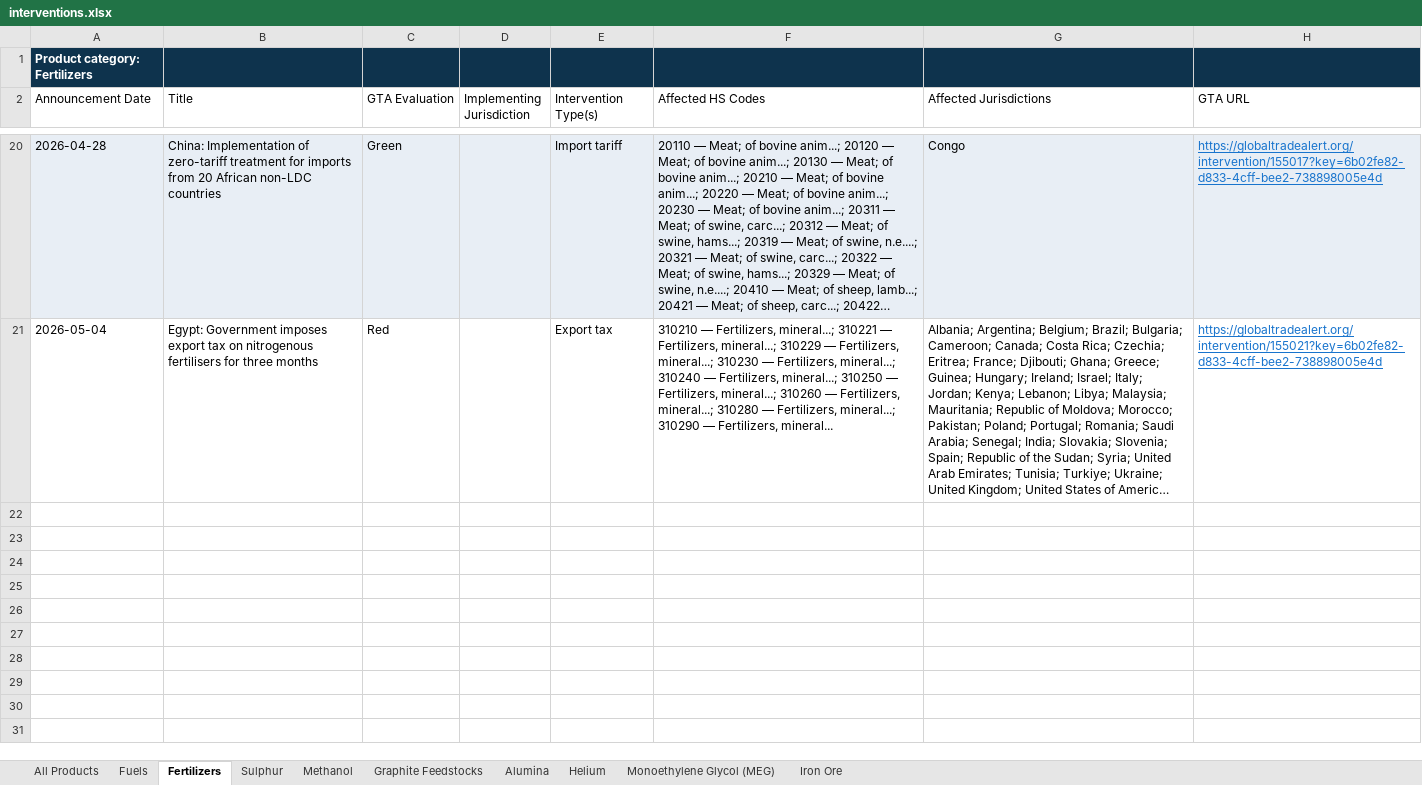
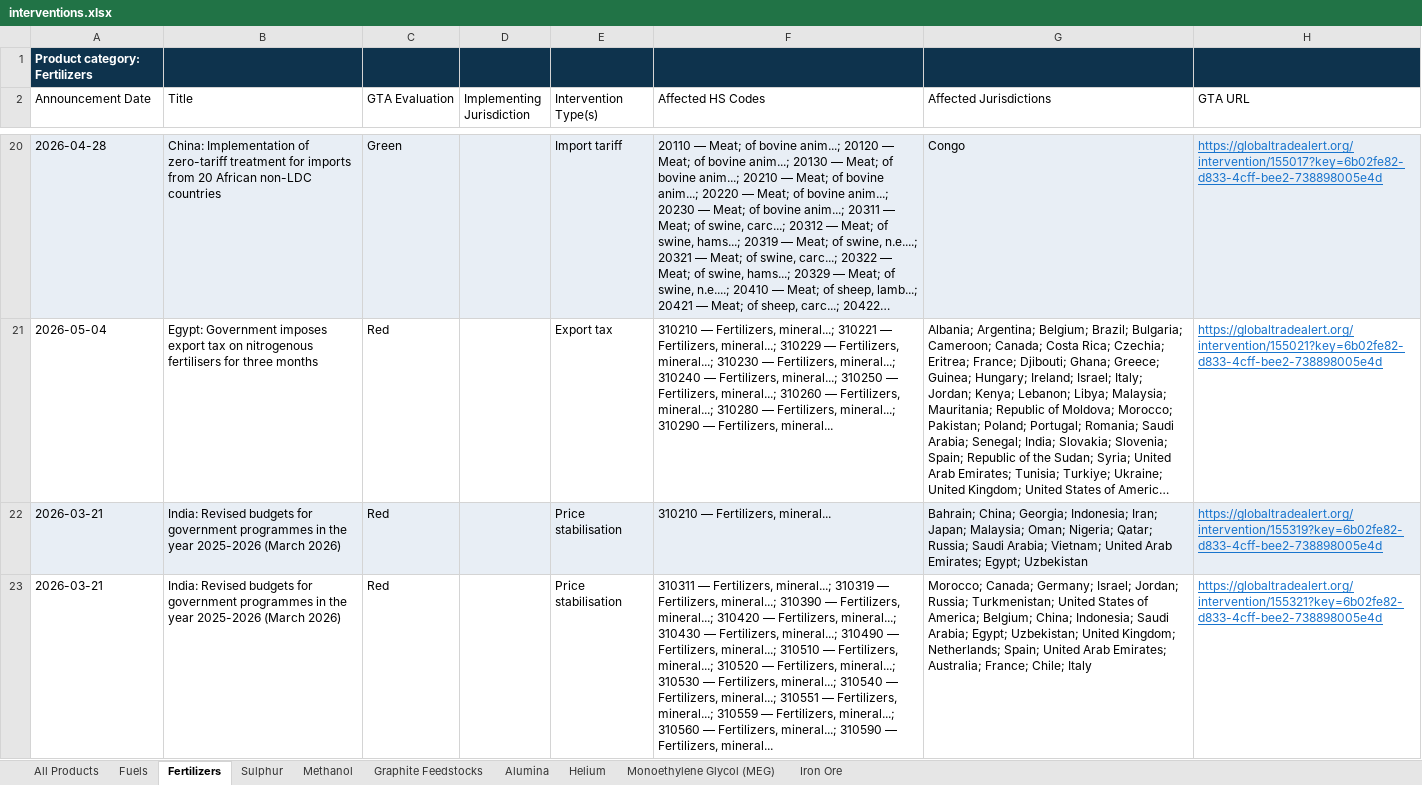
Before and after one commit to anaelenasc/strategic-inputs-monitor, an Excel workbook: data/interventions.xlsx, sheet Fertilizers, drawn as a sheet; only a part is shown, gaps mark what is left out; long unchanged cells end in …; values as stored, in another font and other column widths than the file's, no borders; the diff covers the shown part only; the diff names each change by its address in the sheet, - before the commit and + after, or states it on an @@ line.

```diff
--- a/data/interventions.xlsx (sheet Fertilizers)
+++ b/data/interventions.xlsx (sheet Fertilizers)
+row 22: 2026-03-21 | India: Revised budgets for government programmes in the year 2025-2026 (March 2026) | Red |  | Price stabilisation | 310210 — Fertilizers, mineral... | Bahrain; China; Georgia; Indonesia; Iran; Japan; Malaysia; Oman; Nigeria; Qatar; Russia; Saudi Arabia; Vietnam; United Arab Emirates; Egypt; Uzbekistan | https://globaltradealert.org/intervention/155319?key=6b02fe82-d833-4cff-bee2-738898005e4d
+row 23: 2026-03-21 | India: Revised budgets for government programmes in the year 2025-2026 (March 2026) | Red |  | Price stabilisation | 310311 — Fertilizers, mineral...; 310319 — Fertilizers, mineral...; 310390 — Fertilizers, mineral...; 310420 — Fertilizers, mineral...; 310430 — Fertilizers, mineral...; 310490 — Fertilizers, mineral...; 310510 — Fertilizers, mineral...; 310520 — Fertilizers, mineral...; 310530 — Fertilizers, mineral...; 310540 — Fertilizers, mineral...; 310551 — Fertilizers, mineral...; 310559 — Fertilizers, mineral...; 310560 — Fertilizers, mineral...; 310590 — Fertilizers, mineral... | Morocco; Canada; Germany; Israel; Jordan; Russia; Turkmenistan; United States of America; Belgium; China; Indonesia; Saudi Arabia; Egypt; Uzbekistan; United Kingdom; Netherlands; Spain; United Arab Emirates; Australia; France; Chile; Italy | https://globaltradealert.org/intervention/155321?key=6b02fe82-d833-4cff-bee2-738898005e4d
```
Also changed, not shown: 2 added rows elsewhere in this sheet, sheet All Products, sheet Methanol, sheet Iron Ore, sheet Sulphur, sheet Monoethylene Glycol (MEG), sheet Graphite Feedstocks, 3 more sheets, 1 other file.
